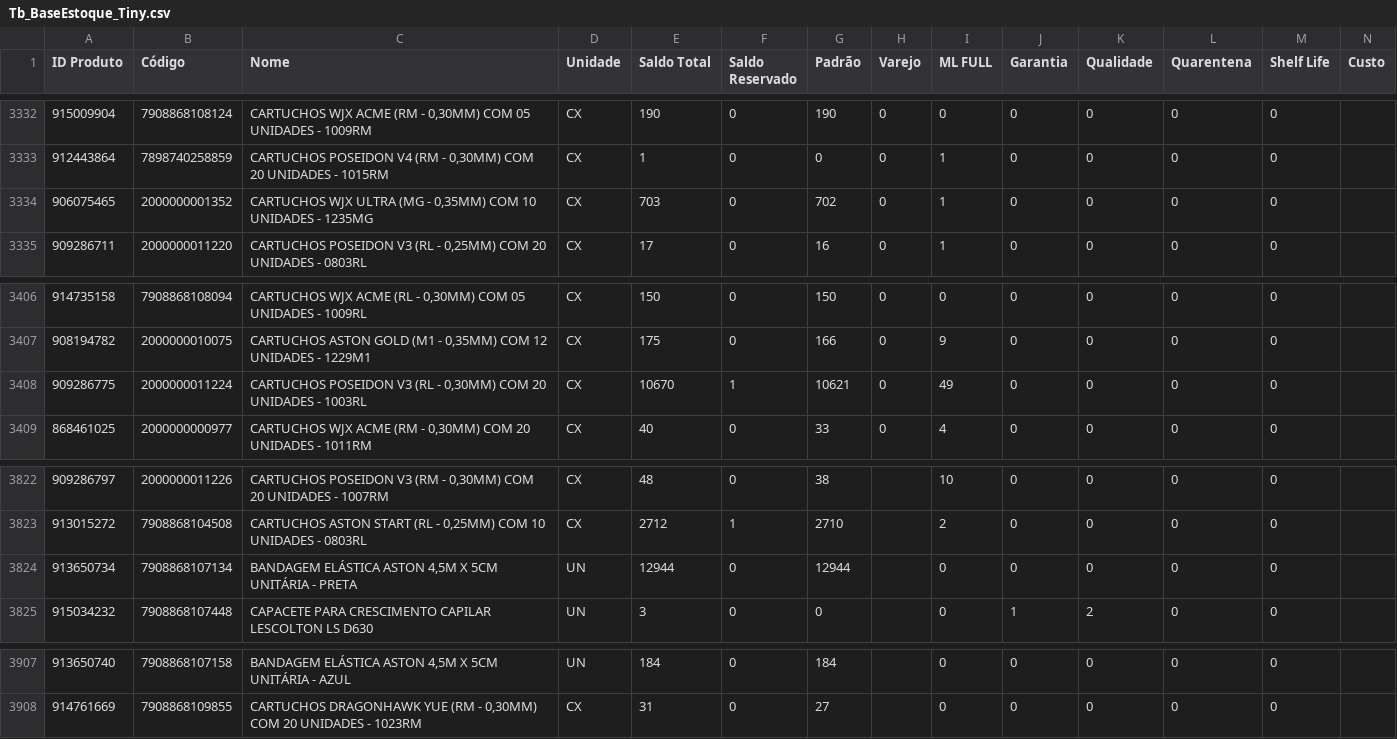
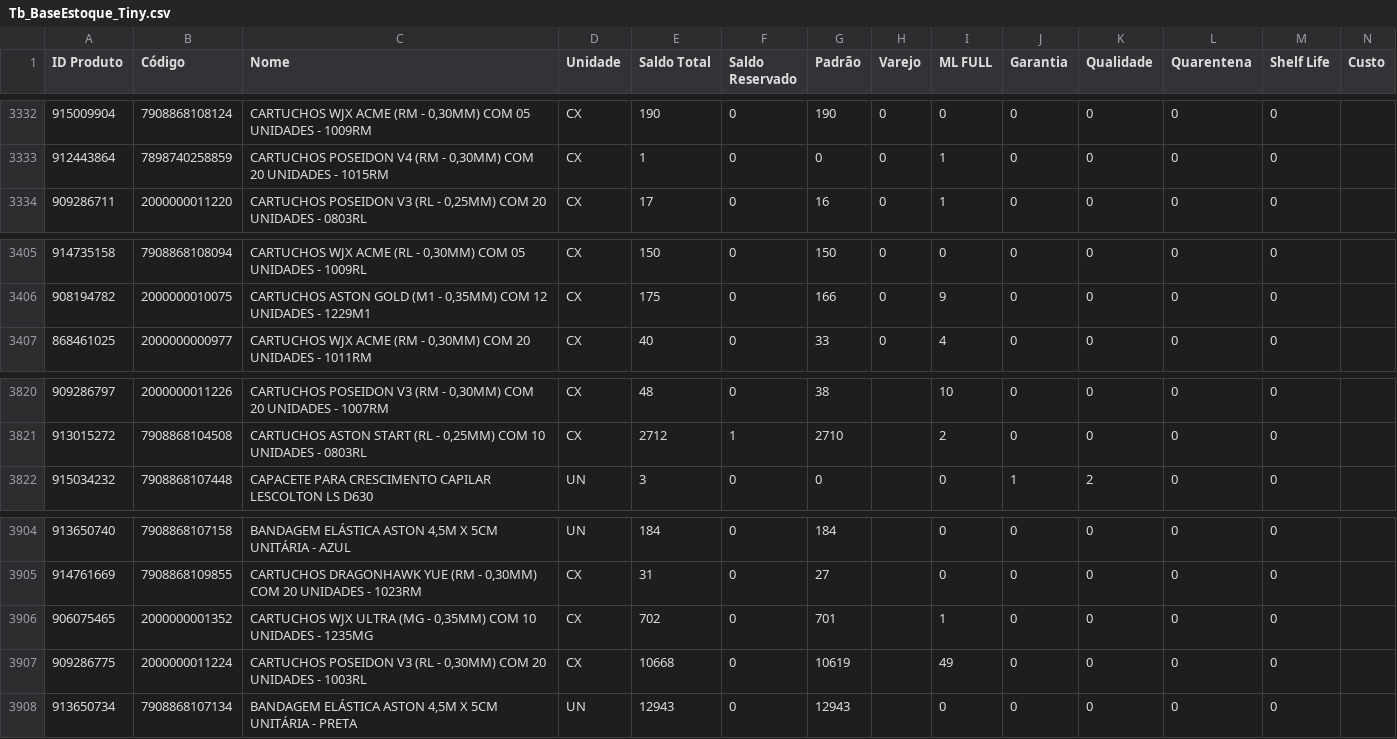
Before and after one commit to JhonatanAlmeida02/tiny-erp, a CSV file: TB_bases/Tb_BaseEstoque_Tiny.csv, drawn as a sheet; only a part is shown, gaps mark what is left out.

```diff
--- a/TB_bases/Tb_BaseEstoque_Tiny.csv
+++ b/TB_bases/Tb_BaseEstoque_Tiny.csv
@@ -3333,3 +3333,2 @@
 912443864;7898740258859;CARTUCHOS POSEIDON V4 (RM - 0,30MM) COM 20 UNIDADES - 1015RM;CX;1;0;0;0;1;0;0;0;0;
-906075465;2000000001352;CARTUCHOS WJX ULTRA (MG - 0,35MM) COM 10 UNIDADES - 1235MG;CX;703;0;702;0;1;0;0;0;0;
 909286711;2000000011220;CARTUCHOS POSEIDON V3 (RL - 0,25MM) COM 20 UNIDADES - 0803RL;CX;17;0;16;0;1;0;0;0;0;
@@ -3407,3 +3406,2 @@
 908194782;2000000010075;CARTUCHOS ASTON GOLD (M1 - 0,35MM) COM 12 UNIDADES - 1229M1;CX;175;0;166;0;9;0;0;0;0;
-909286775;2000000011224;CARTUCHOS POSEIDON V3 (RL - 0,30MM) COM 20 UNIDADES - 1003RL;CX;10670;1;10621;0;49;0;0;0;0;
 868461025;2000000000977;CARTUCHOS WJX ACME (RM - 0,30MM) COM 20 UNIDADES - 1011RM;CX;40;0;33;0;4;0;0;0;0;
@@ -3823,3 +3821,2 @@
 913015272;7908868104508;CARTUCHOS ASTON START (RL - 0,25MM) COM 10 UNIDADES - 0803RL;CX;2712;1;2710;;2;0;0;0;0;
-913650734;7908868107134;BANDAGEM ELÁSTICA ASTON 4,5M X 5CM UNITÁRIA - PRETA;UN;12944;0;12944;;0;0;0;0;0;
 915034232;7908868107448;CAPACETE PARA CRESCIMENTO CAPILAR LESCOLTON LS D630;UN;3;0;0;;0;1;2;0;0;
@@ -3908 +3905,4 @@
 914761669;7908868109855;CARTUCHOS DRAGONHAWK YUE (RM - 0,30MM) COM 20 UNIDADES - 1023RM;CX;31;0;27;;0;0;0;0;0;
+906075465;2000000001352;CARTUCHOS WJX ULTRA (MG - 0,35MM) COM 10 UNIDADES - 1235MG;CX;702;0;701;;1;0;0;0;0;
+909286775;2000000011224;CARTUCHOS POSEIDON V3 (RL - 0,30MM) COM 20 UNIDADES - 1003RL;CX;10668;0;10619;;49;0;0;0;0;
+913650734;7908868107134;BANDAGEM ELÁSTICA ASTON 4,5M X 5CM UNITÁRIA - PRETA;UN;12943;0;12943;;0;0;0;0;0;
```
Also changed, not shown: 1 other file.
